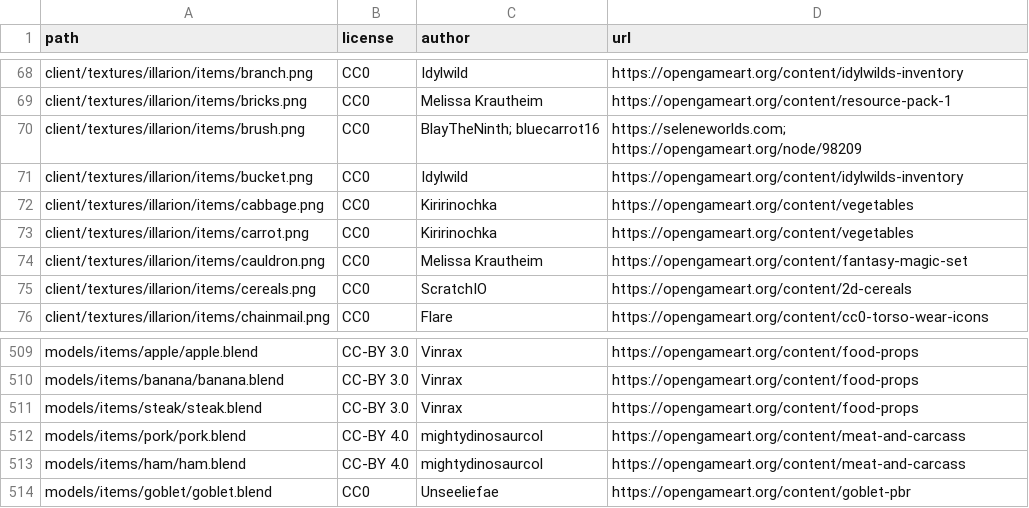
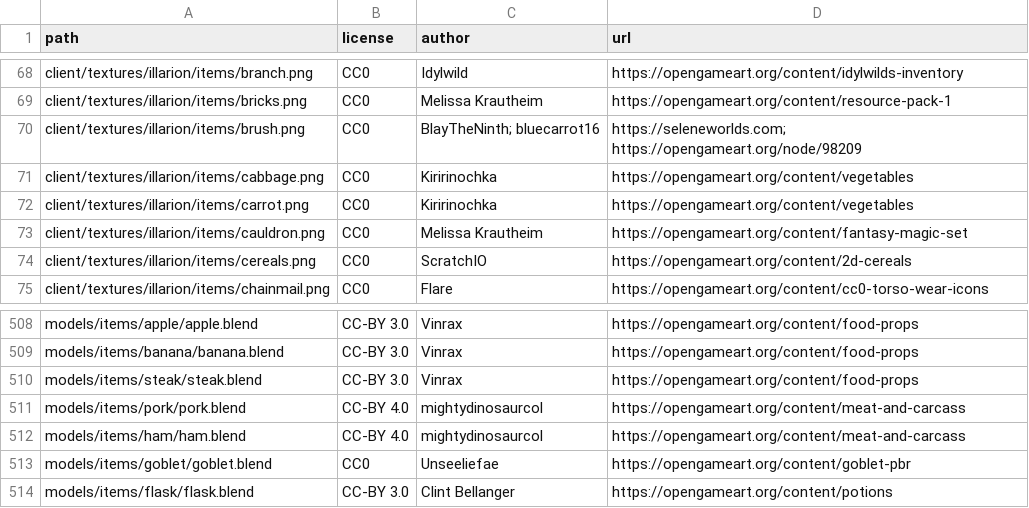
Before and after one commit to SeleneWorlds/Illarion-Gobaith-Assets, a CSV file: CREDITS.csv, drawn as a sheet; only a part is shown, gaps mark what is left out; removed rows and columns are numbered as before the commit, all else as after; the diff names each change by its address in the sheet, - before the commit and + after, or states it on an @@ line.

```diff
--- a/CREDITS.csv
+++ b/CREDITS.csv
-row 71: client/textures/illarion/items/bucket.png | CC0 | Idylwild | https://opengameart.org/content/idylwilds-inventory
+row 514: models/items/flask/flask.blend | CC-BY 3.0 | Clint Bellanger | https://opengameart.org/content/potions
```
Also changed, not shown: 27 other files.
